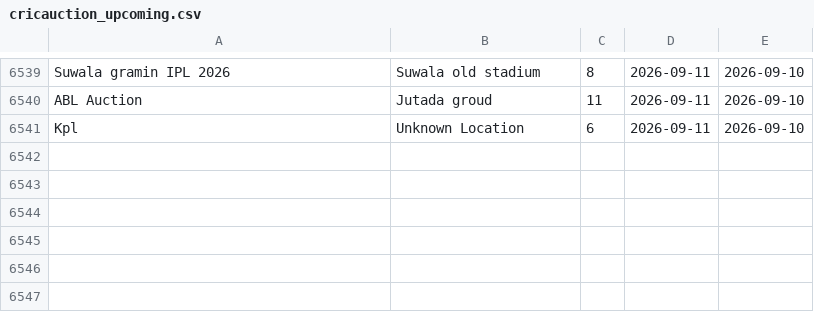
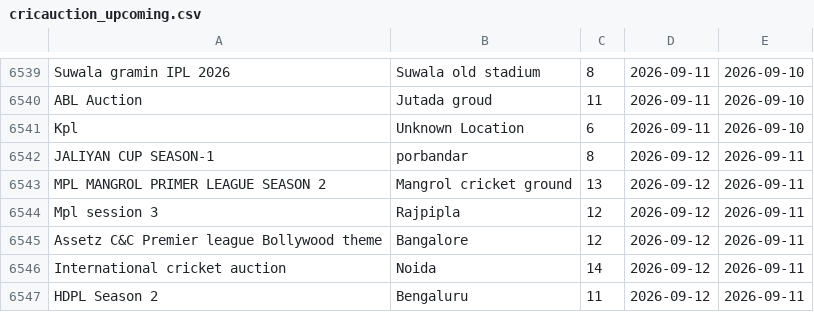
Before and after one commit to Darshilshahcricbattle/CricAuction, a CSV file: cricauction_upcoming.csv, drawn as a sheet; only a part is shown, gaps mark what is left out; the diff names each change by its address in the sheet, - before the commit and + after, or states it on an @@ line.

Commit message:
Update auction data - 2026-09-11

```diff
--- a/cricauction_upcoming.csv
+++ b/cricauction_upcoming.csv
+row 6542: JALIYAN CUP SEASON-1 | porbandar | 8 | 2026-09-12 | 2026-09-11
+row 6543: MPL MANGROL PRIMER LEAGUE SEASON 2 | Mangrol cricket ground | 13 | 2026-09-12 | 2026-09-11
+row 6544: Mpl session 3 | Rajpipla | 12 | 2026-09-12 | 2026-09-11
+row 6545: Assetz C&C Premier league Bollywood theme | Bangalore | 12 | 2026-09-12 | 2026-09-11
+row 6546: International cricket auction | Noida | 14 | 2026-09-12 | 2026-09-11
+row 6547: HDPL Season 2 | Bengaluru | 11 | 2026-09-12 | 2026-09-11
```
